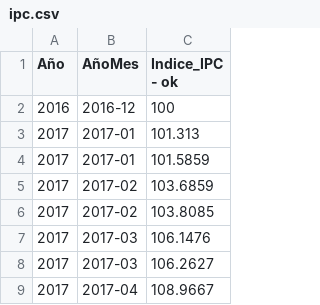
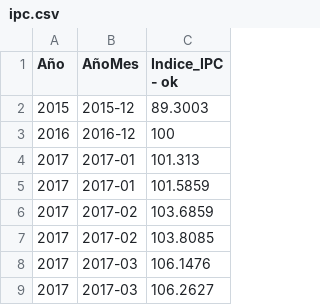
Before and after one commit to ateorsna/ateorsna, a CSV file: Docs/ipc.csv, drawn as a sheet; only a part is shown; the shorter side is filled out with more unchanged rows; the diff names each change by its address in the sheet, - before the commit and + after, or states it on an @@ line.

Commit message:
Update ipc.csv

```diff
--- a/Docs/ipc.csv
+++ b/Docs/ipc.csv
+row 2: 2015 | 2015-12 | 89.3003
```
